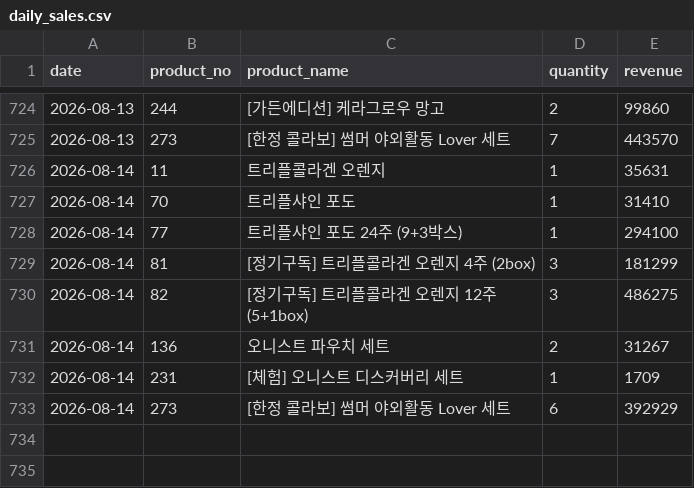
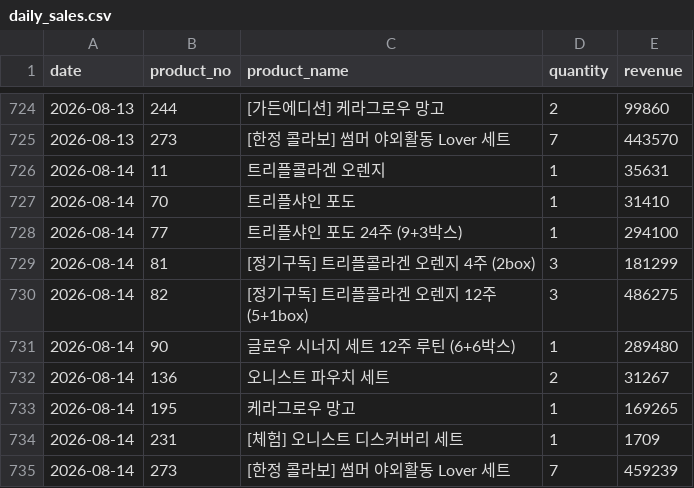
Before and after one commit to kaioh1010/cafe24-tracker, a CSV file: data/daily_sales.csv, drawn as a sheet; only a part is shown, gaps mark what is left out.

```diff
--- a/data/daily_sales.csv
+++ b/data/daily_sales.csv
@@ -730,4 +730,6 @@ date,product_no,product_name,quantity,revenue
 2026-08-14,82,[정기구독] 트리플콜라겐 오렌지 12주 (5+1box),3,486275
+2026-08-14,90,글로우 시너지 세트  12주 루틴 (6+6박스),1,289480
 2026-08-14,136,오니스트 파우치 세트,2,31267
+2026-08-14,195,케라그로우 망고,1,169265
 2026-08-14,231,[체험] 오니스트 디스커버리 세트,1,1709
-2026-08-14,273,[한정 콜라보] 썸머 야외활동 Lover 세트,6,392929
+2026-08-14,273,[한정 콜라보] 썸머 야외활동 Lover 세트,7,459239
```
Also changed, not shown: data/daily_summary.csv.
